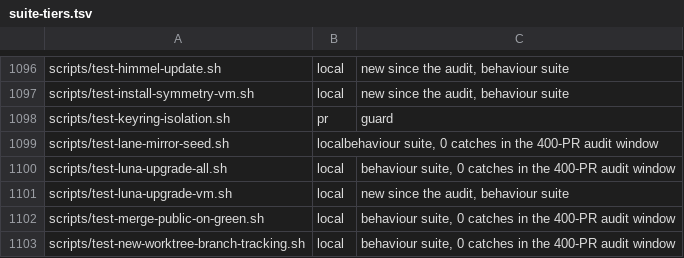
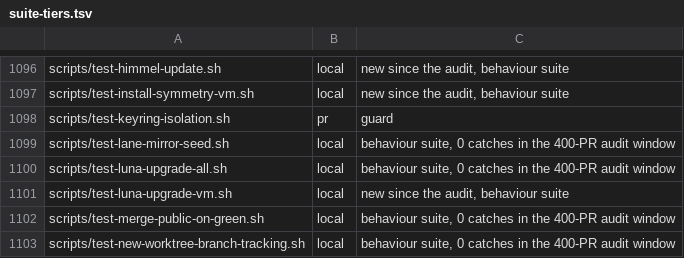
Before and after one commit to yotamleo-org/Himmel, a TSV file: scripts/ci/suite-tiers.tsv, drawn as a sheet; only a part is shown, gaps mark what is left out.

```diff
--- a/scripts/ci/suite-tiers.tsv
+++ b/scripts/ci/suite-tiers.tsv
@@ -1098,3 +1098,3 @@ scripts/test-install-symmetry-vm.sh	local	new since the audit, behaviour suite
 scripts/test-keyring-isolation.sh	pr	guard
-scripts/test-lane-mirror-seed.sh	localbehaviour suite, 0 catches in the 400-PR audit window
+scripts/test-lane-mirror-seed.sh	local	behaviour suite, 0 catches in the 400-PR audit window
 scripts/test-luna-upgrade-all.sh	local	behaviour suite, 0 catches in the 400-PR audit window
```
